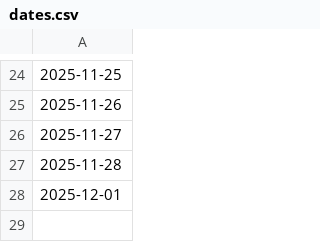
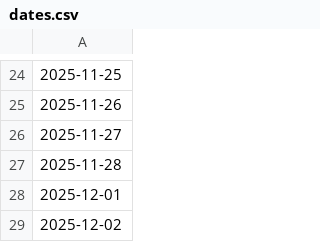
Before and after one commit to 7kfpun/stock-screener, a CSV file: public/data/dates.csv, drawn as a sheet; only a part is shown, gaps mark what is left out; the diff names each change by its address in the sheet, - before the commit and + after, or states it on an @@ line.

Commit message:
auto-upt: add new date entry

```diff
--- a/public/data/dates.csv
+++ b/public/data/dates.csv
+row 29: 2025-12-02
```
